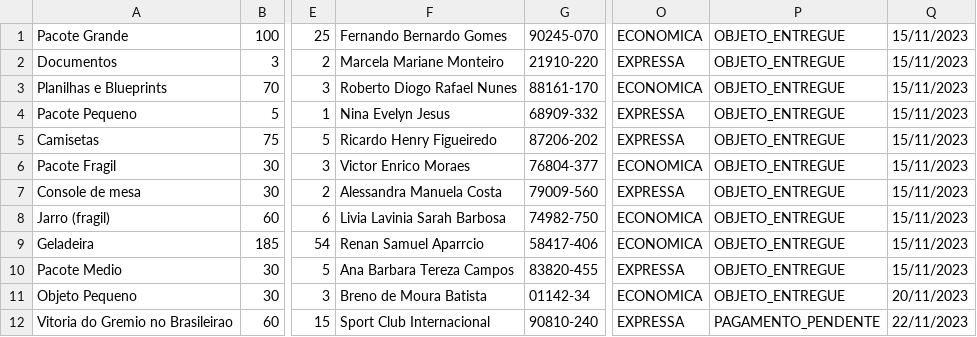
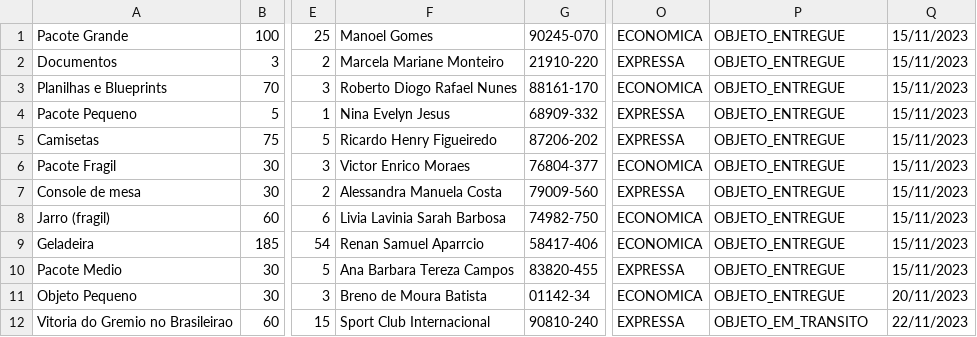
Before and after one commit to god-of-wine/POO-Java-Estudo, a CSV file: Unidade-III/AV3/src/entidades/BancoDeDados.csv, drawn as a sheet; only a part is shown, gaps mark what is left out; the diff names each change by its address in the sheet, - before the commit and + after, or states it on an @@ line.

```diff
--- a/Unidade-III/AV3/src/entidades/BancoDeDados.csv
+++ b/Unidade-III/AV3/src/entidades/BancoDeDados.csv
-F1: Fernando Bernardo Gomes
+F1: Manoel Gomes
-P12: PAGAMENTO_PENDENTE
+P12: OBJETO_EM_TRANSITO
```
Also changed, not shown: Unidade-III/AV3/bin/entidades/BancoDeDados.csv, 18 other files.
